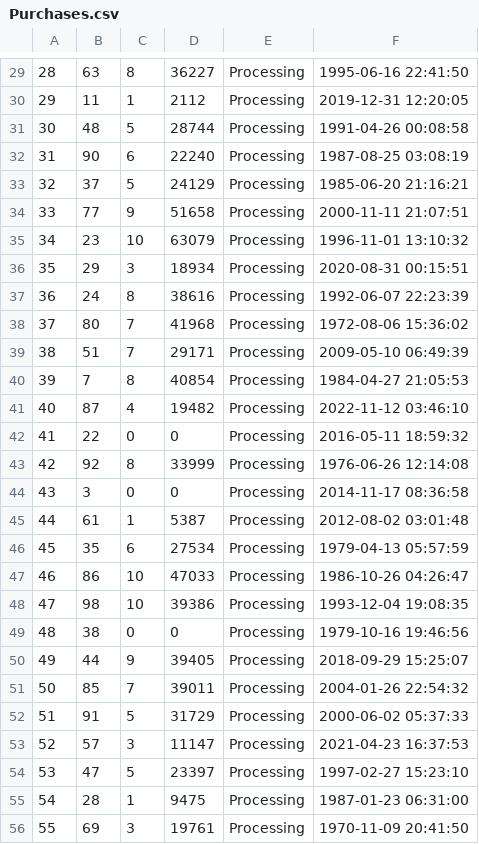
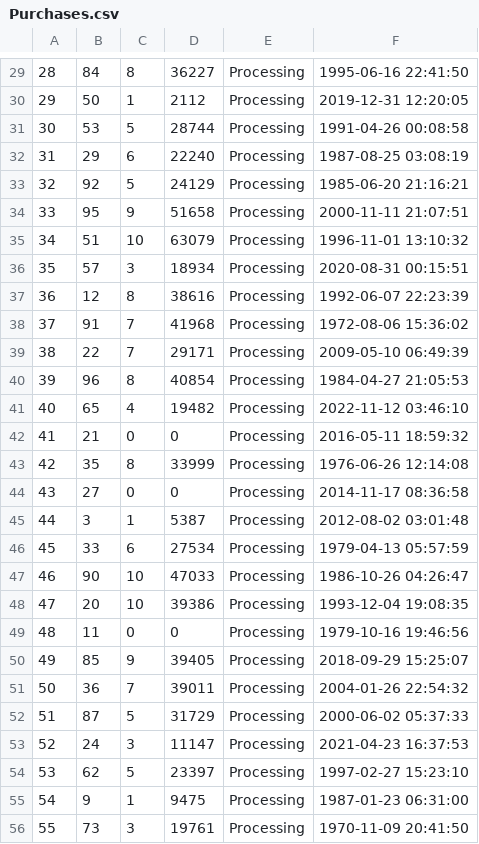
Before and after one commit to declan-haojin/mini-amazon, a CSV file: db/data/Purchases.csv, drawn as a sheet; only a part is shown, gaps mark what is left out; the diff covers the shown part only.

```diff
--- a/db/data/Purchases.csv
+++ b/db/data/Purchases.csv
@@ -29,28 +29,28 @@
-"28","63","8","36227","Processing","1995-06-16 22:41:50"
-"29","11","1","2112","Processing","2019-12-31 12:20:05"
-"30","48","5","28744","Processing","1991-04-26 00:08:58"
-"31","90","6","22240","Processing","1987-08-25 03:08:19"
-"32","37","5","24129","Processing","1985-06-20 21:16:21"
-"33","77","9","51658","Processing","2000-11-11 21:07:51"
-"34","23","10","63079","Processing","1996-11-01 13:10:32"
-"35","29","3","18934","Processing","2020-08-31 00:15:51"
-"36","24","8","38616","Processing","1992-06-07 22:23:39"
-"37","80","7","41968","Processing","1972-08-06 15:36:02"
-"38","51","7","29171","Processing","2009-05-10 06:49:39"
-"39","7","8","40854","Processing","1984-04-27 21:05:53"
-"40","87","4","19482","Processing","2022-11-12 03:46:10"
-"41","22","0","0","Processing","2016-05-11 18:59:32"
-"42","92","8","33999","Processing","1976-06-26 12:14:08"
-"43","3","0","0","Processing","2014-11-17 08:36:58"
-"44","61","1","5387","Processing","2012-08-02 03:01:48"
-"45","35","6","27534","Processing","1979-04-13 05:57:59"
-"46","86","10","47033","Processing","1986-10-26 04:26:47"
-"47","98","10","39386","Processing","1993-12-04 19:08:35"
-"48","38","0","0","Processing","1979-10-16 19:46:56"
-"49","44","9","39405","Processing","2018-09-29 15:25:07"
-"50","85","7","39011","Processing","2004-01-26 22:54:32"
-"51","91","5","31729","Processing","2000-06-02 05:37:33"
-"52","57","3","11147","Processing","2021-04-23 16:37:53"
-"53","47","5","23397","Processing","1997-02-27 15:23:10"
-"54","28","1","9475","Processing","1987-01-23 06:31:00"
-"55","69","3","19761","Processing","1970-11-09 20:41:50"
+"28","84","8","36227","Processing","1995-06-16 22:41:50"
+"29","50","1","2112","Processing","2019-12-31 12:20:05"
+"30","53","5","28744","Processing","1991-04-26 00:08:58"
+"31","29","6","22240","Processing","1987-08-25 03:08:19"
+"32","92","5","24129","Processing","1985-06-20 21:16:21"
+"33","95","9","51658","Processing","2000-11-11 21:07:51"
+"34","51","10","63079","Processing","1996-11-01 13:10:32"
+"35","57","3","18934","Processing","2020-08-31 00:15:51"
+"36","12","8","38616","Processing","1992-06-07 22:23:39"
+"37","91","7","41968","Processing","1972-08-06 15:36:02"
+"38","22","7","29171","Processing","2009-05-10 06:49:39"
+"39","96","8","40854","Processing","1984-04-27 21:05:53"
+"40","65","4","19482","Processing","2022-11-12 03:46:10"
+"41","21","0","0","Processing","2016-05-11 18:59:32"
+"42","35","8","33999","Processing","1976-06-26 12:14:08"
+"43","27","0","0","Processing","2014-11-17 08:36:58"
+"44","3","1","5387","Processing","2012-08-02 03:01:48"
+"45","33","6","27534","Processing","1979-04-13 05:57:59"
+"46","90","10","47033","Processing","1986-10-26 04:26:47"
+"47","20","10","39386","Processing","1993-12-04 19:08:35"
+"48","11","0","0","Processing","1979-10-16 19:46:56"
+"49","85","9","39405","Processing","2018-09-29 15:25:07"
+"50","36","7","39011","Processing","2004-01-26 22:54:32"
+"51","87","5","31729","Processing","2000-06-02 05:37:33"
+"52","24","3","11147","Processing","2021-04-23 16:37:53"
+"53","62","5","23397","Processing","1997-02-27 15:23:10"
+"54","9","1","9475","Processing","1987-01-23 06:31:00"
+"55","73","3","19761","Processing","1970-11-09 20:41:50"
```
Also changed, not shown: 71 edited cells elsewhere in this file, db/data/Cart.csv, db/data/Orders.csv, 4 other files.
